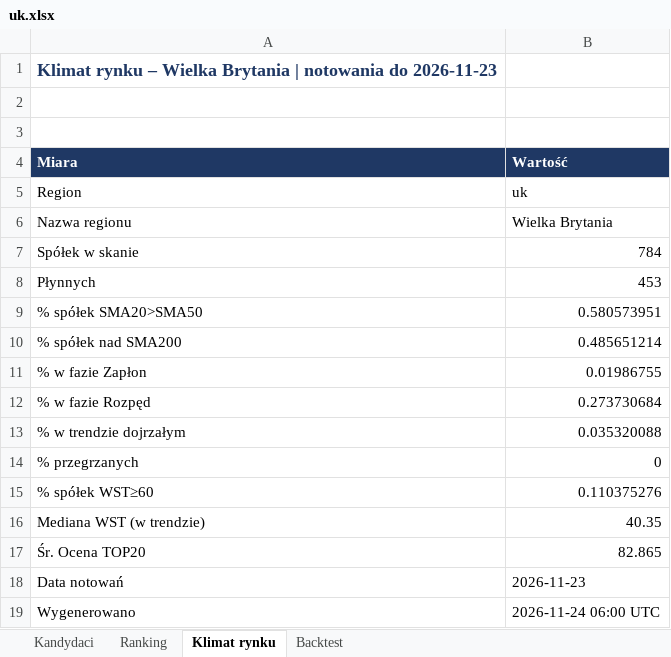
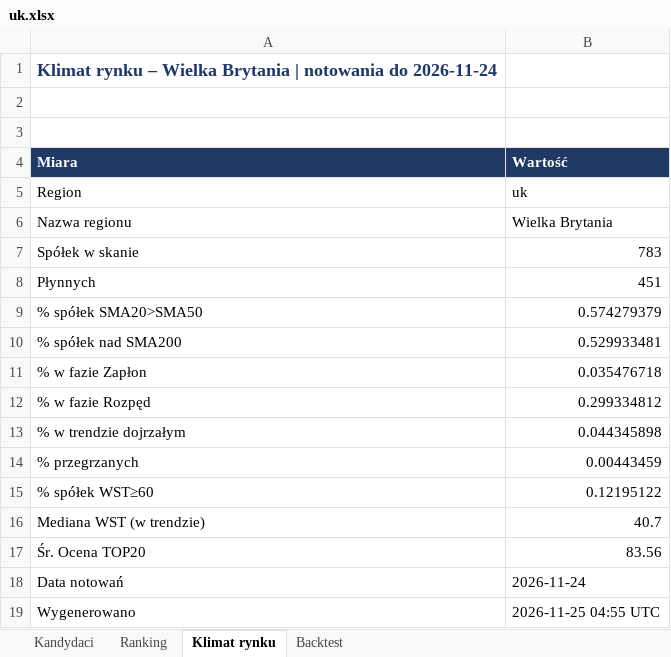
Before and after one commit to akceleratorbiz/skaner-trendu, an Excel workbook: results/regiony/uk.xlsx, sheet Klimat rynku, drawn as a sheet; values as stored, in another font and other column widths than the file's, no borders; the diff names each change by its address in the sheet, - before the commit and + after, or states it on an @@ line.

```diff
--- a/results/regiony/uk.xlsx (sheet Klimat rynku)
+++ b/results/regiony/uk.xlsx (sheet Klimat rynku)
-A1 (Miara): …notowania do 2026-11-23
+A1 (Miara): …notowania do 2026-11-24
-B7 (Wartość): 784
+B7 (Wartość): 783
-B8 (Wartość): 453
+B8 (Wartość): 451
-B9 (Wartość): 0.580573951
+B9 (Wartość): 0.574279379
-B10 (Wartość): 0.485651214
+B10 (Wartość): 0.529933481
-B11 (Wartość): 0.01986755
+B11 (Wartość): 0.035476718
-B12 (Wartość): 0.273730684
+B12 (Wartość): 0.299334812
-B13 (Wartość): 0.035320088
+B13 (Wartość): 0.044345898
-B14 (Wartość): 0
+B14 (Wartość): 0.00443459
-B15 (Wartość): 0.110375276
+B15 (Wartość): 0.12195122
-B16 (Wartość): 40.35
+B16 (Wartość): 40.7
-B17 (Wartość): 82.865
+B17 (Wartość): 83.56
-B18 (Wartość): 2026-11-23
+B18 (Wartość): 2026-11-24
-B19 (Wartość): 2026-11-24 06:00 UTC
+B19 (Wartość): 2026-11-25 04:55 UTC
```
Also changed, not shown: sheet Ranking, sheet Kandydaci, sheet Backtest, results/regiony/apac.xlsx, results/regiony/eu.xlsx, 17 other files.
